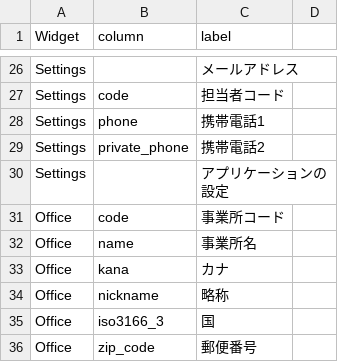
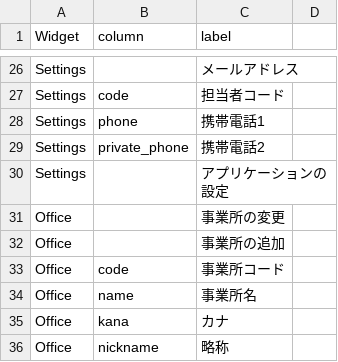
Before and after one commit to okpnet/flutter-pms, a CSV file: utility_widget/example/pms_utility_widget_example/lib/i18n/localie.csv, drawn as a sheet; only a part is shown, gaps mark what is left out; the shorter side is filled out with more unchanged rows; the diff covers the shown part only.

```diff
--- a/utility_widget/example/pms_utility_widget_example/lib/i18n/localie.csv
+++ b/utility_widget/example/pms_utility_widget_example/lib/i18n/localie.csv
@@ -30,2 +30,4 @@ Settings,private_phone,携帯電話2
 Settings,,アプリケーションの設定
+Office,,事業所の変更
+Office,,事業所の追加
 Office,code,事業所コード
```
Also changed, not shown: 50 added rows elsewhere in this file, 30 other files.
